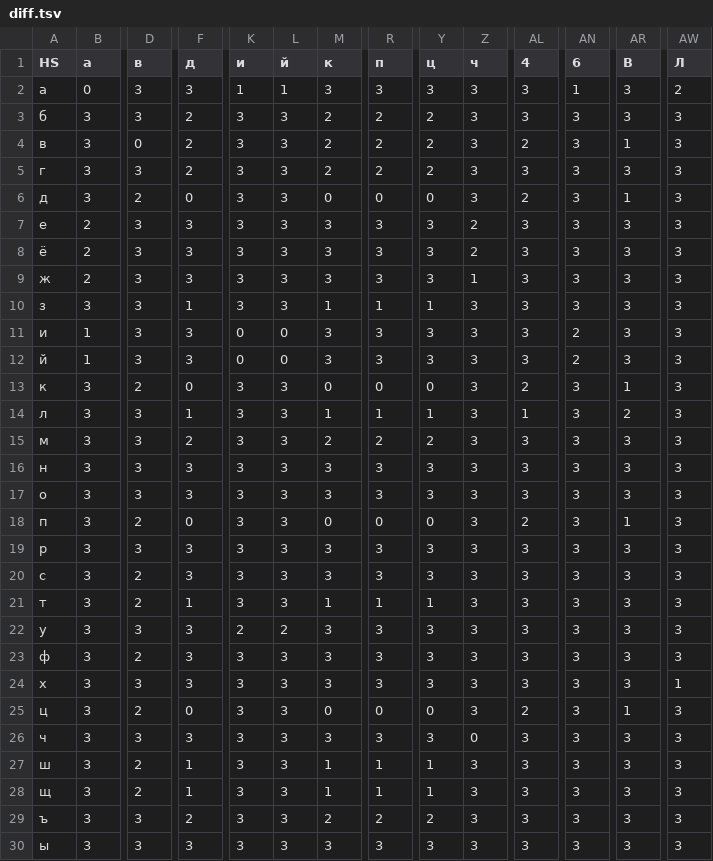
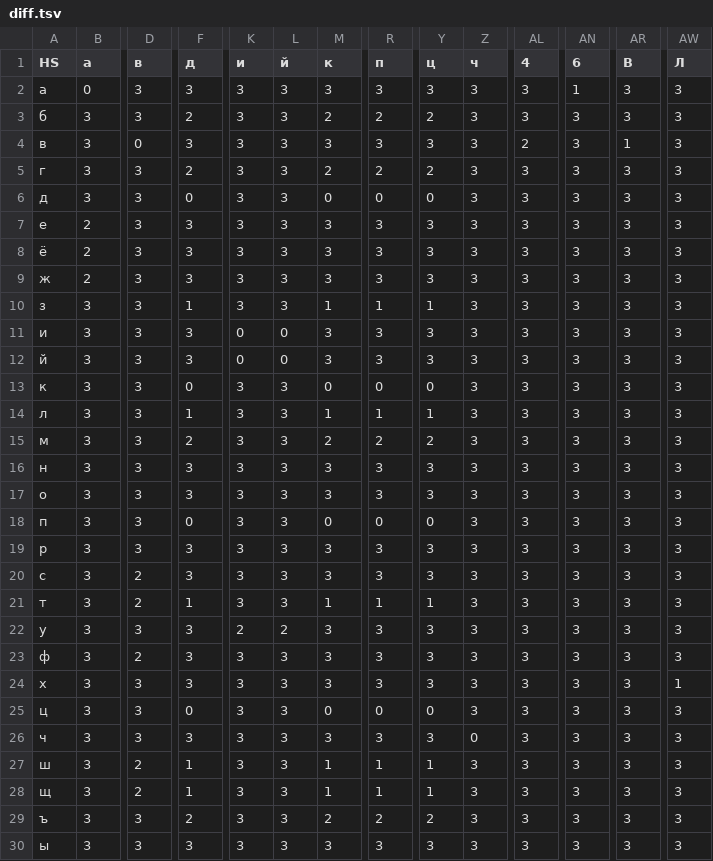
Before and after one commit to AjnoEO/2dd_rsl, a TSV file: rslfont/hs/diff.tsv, drawn as a sheet; only a part is shown, gaps mark what is left out; the diff covers the shown part only; the diff names each change by its address in the sheet, - before the commit and + after, or states it on an @@ line.

```diff
--- a/rslfont/hs/diff.tsv
+++ b/rslfont/hs/diff.tsv
-K2 (и): 1
+K2 (и): 3
-L2 (й): 1
+L2 (й): 3
-AW2 (Л): 2
+AW2 (Л): 3
-F4 (д): 2
+F4 (д): 3
-M4 (к): 2
+M4 (к): 3
-R4 (п): 2
+R4 (п): 3
-Y4 (ц): 2
+Y4 (ц): 3
-D6 (в): 2
+D6 (в): 3
-AL6 (4): 2
+AL6 (4): 3
-AR6 (В): 1
+AR6 (В): 3
-Z7:Z8 (ч): 2
+Z7:Z8 (ч): 3
-Z9 (ч): 1
+Z9 (ч): 3
-B11:B12 (а): 1
+B11:B12 (а): 3
-AN11:AN12 (6): 2
+AN11:AN12 (6): 3
-D13 (в): 2
+D13 (в): 3
-AL13 (4): 2
+AL13 (4): 3
-AR13 (В): 1
+AR13 (В): 3
-AL14 (4): 1
+AL14 (4): 3
-AR14 (В): 2
+AR14 (В): 3
-D18 (в): 2
+D18 (в): 3
-AL18 (4): 2
+AL18 (4): 3
-AR18 (В): 1
+AR18 (В): 3
-D25 (в): 2
+D25 (в): 3
-AL25 (4): 2
+AL25 (4): 3
-AR25 (В): 1
+AR25 (В): 3
```
Also changed, not shown: 56 edited cells elsewhere in this file, 1 other file.
